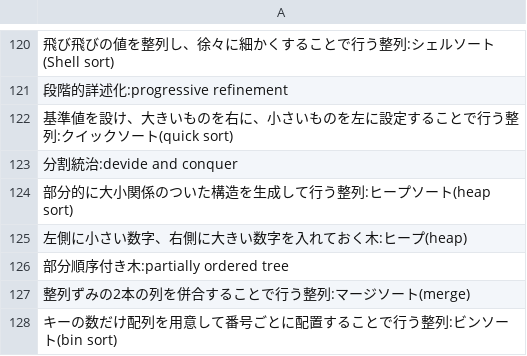
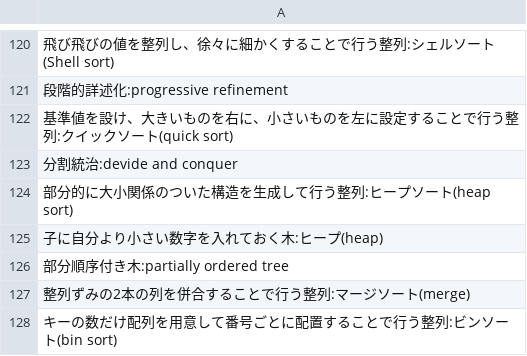
Before and after one commit to KazuchikaNakagawa/algorithm_2023_FSem, a CSV file: algorithm.csv, drawn as a sheet; only a part is shown, gaps mark what is left out; the diff names each change by its address in the sheet, - before the commit and + after, or states it on an @@ line.

Commit message:
fixed heap description

```diff
--- a/algorithm.csv
+++ b/algorithm.csv
-A125: 左側に小さい数字、右側に大きい数字を入れておく木:ヒープ(heap)
+A125: 子に自分より小さい数字を入れておく木:ヒープ(heap)
```
